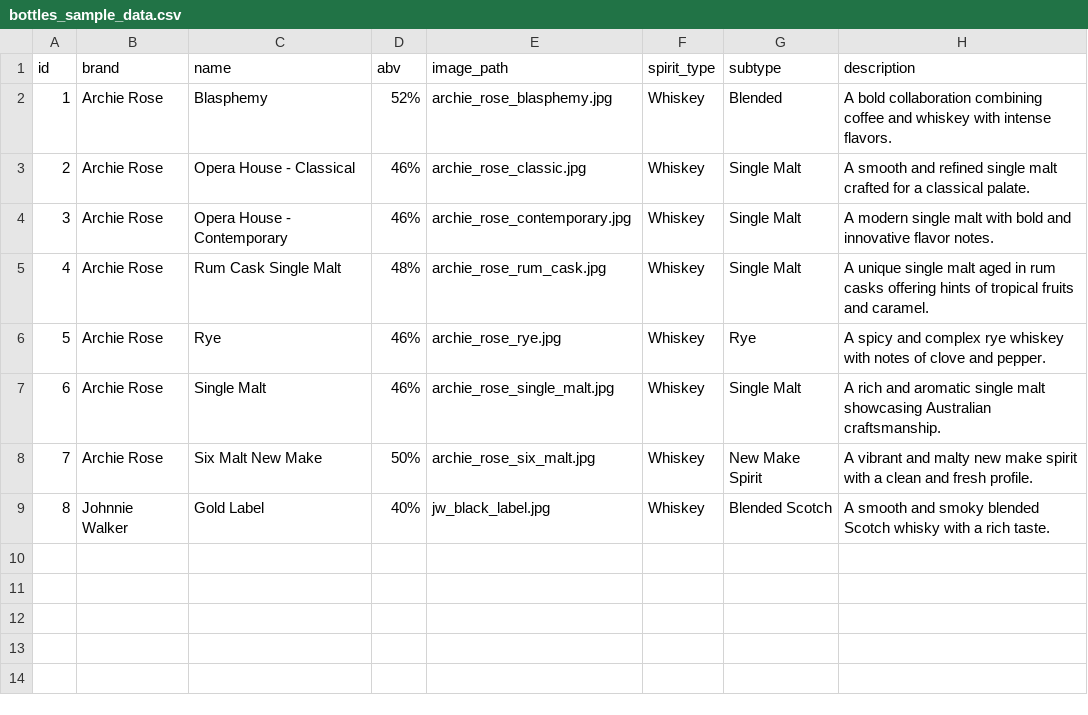
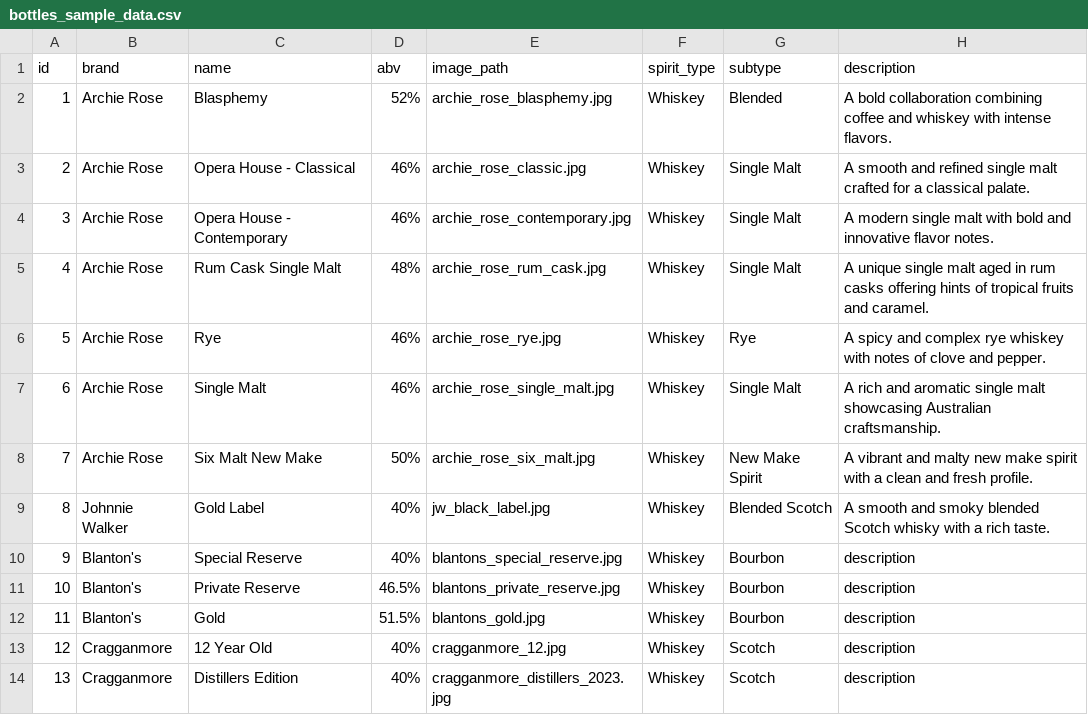
Before and after one commit to EthanKatte/BarCompanion, a CSV file: database/bottles_sample_data.csv, drawn as a sheet.

```diff
--- a/database/bottles_sample_data.csv
+++ b/database/bottles_sample_data.csv
@@ -9 +9,6 @@ id,brand,name,abv,image_path,spirit_type,subtype,description
 8,Johnnie Walker,Gold Label,40%,jw_black_label.jpg,Whiskey,Blended Scotch,A smooth and smoky blended Scotch whisky with a rich taste.
+9,Blanton's,Special Reserve,40%,blantons_special_reserve.jpg,Whiskey, Bourbon,description
+10,Blanton's,Private Reserve,46.5%,blantons_private_reserve.jpg,Whiskey, Bourbon,description
+11,Blanton's,Gold,51.5%,blantons_gold.jpg,Whiskey, Bourbon,description
+12,Cragganmore,12 Year Old,40%,cragganmore_12.jpg,Whiskey, Scotch,description
+13,Cragganmore,Distillers Edition,40%,cragganmore_distillers_2023.jpg,Whiskey, Scotch,description
```
Also changed, not shown: 41 other files.
